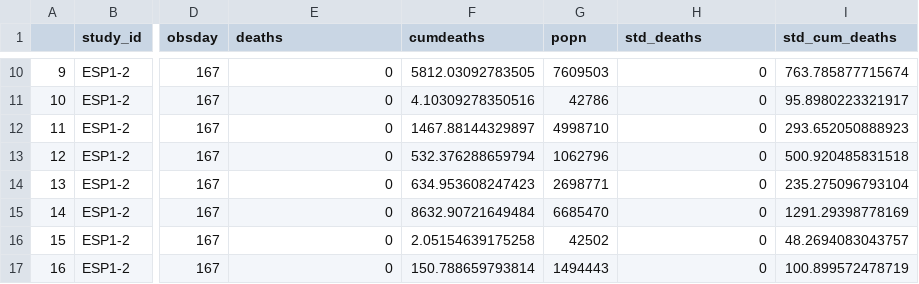
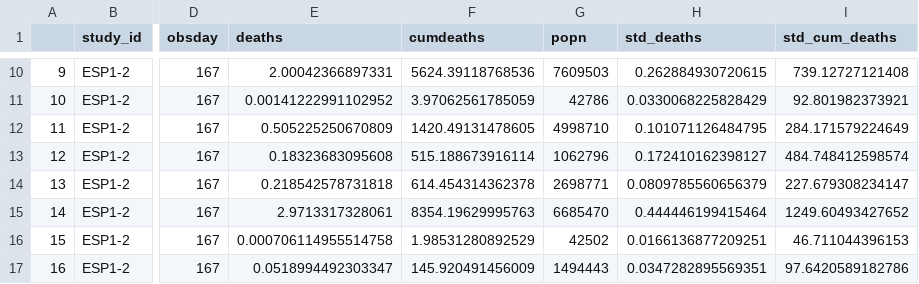
Before and after one commit to mrc-ide/reestimate_covidIFR_analysis, a CSV file: data/derived/region_summ_IFR.csv, drawn as a sheet; only a part is shown, gaps mark what is left out; the diff covers the shown part only; the diff names each change by its address in the sheet, - before the commit and + after, or states it on an @@ line.

```diff
--- a/data/derived/region_summ_IFR.csv
+++ b/data/derived/region_summ_IFR.csv
-E10 (deaths): 0
+E10 (deaths): 2.00042366897331
-F10 (cumdeaths): 5812.03092783505
+F10 (cumdeaths): 5624.39118768536
-H10 (std_deaths): 0
+H10 (std_deaths): 0.262884930720615
-I10 (std_cum_deaths): 763.785877715674
+I10 (std_cum_deaths): 739.12727121408
-E11 (deaths): 0
+E11 (deaths): 0.00141222991102952
-F11 (cumdeaths): 4.10309278350516
+F11 (cumdeaths): 3.97062561785059
-H11 (std_deaths): 0
+H11 (std_deaths): 0.0330068225828429
-I11 (std_cum_deaths): 95.8980223321917
+I11 (std_cum_deaths): 92.801982373921
-E12 (deaths): 0
+E12 (deaths): 0.505225250670809
-F12 (cumdeaths): 1467.88144329897
+F12 (cumdeaths): 1420.49131478605
-H12 (std_deaths): 0
+H12 (std_deaths): 0.101071126484795
-I12 (std_cum_deaths): 293.652050888923
+I12 (std_cum_deaths): 284.171579224649
-E13 (deaths): 0
+E13 (deaths): 0.18323683095608
-F13 (cumdeaths): 532.376288659794
+F13 (cumdeaths): 515.188673916114
-H13 (std_deaths): 0
+H13 (std_deaths): 0.172410162398127
-I13 (std_cum_deaths): 500.920485831518
+I13 (std_cum_deaths): 484.748412598574
-E14 (deaths): 0
+E14 (deaths): 0.218542578731818
-F14 (cumdeaths): 634.953608247423
+F14 (cumdeaths): 614.454314362378
-H14 (std_deaths): 0
+H14 (std_deaths): 0.0809785560656379
-I14 (std_cum_deaths): 235.275096793104
+I14 (std_cum_deaths): 227.679308234147
-E15 (deaths): 0
+E15 (deaths): 2.9713317328061
-F15 (cumdeaths): 8632.90721649484
+F15 (cumdeaths): 8354.19629995763
-H15 (std_deaths): 0
+H15 (std_deaths): 0.444446199415464
-I15 (std_cum_deaths): 1291.29398778169
+I15 (std_cum_deaths): 1249.60493427652
-E16 (deaths): 0
+E16 (deaths): 0.000706114955514758
-F16 (cumdeaths): 2.05154639175258
+F16 (cumdeaths): 1.98531280892529
-H16 (std_deaths): 0
+H16 (std_deaths): 0.0166136877209251
-I16 (std_cum_deaths): 48.2694083043757
+I16 (std_cum_deaths): 46.711044396153
-E17 (deaths): 0
+E17 (deaths): 0.0518994492303347
-F17 (cumdeaths): 150.788659793814
+F17 (cumdeaths): 145.920491456009
-H17 (std_deaths): 0
+H17 (std_deaths): 0.0347282895569351
-I17 (std_cum_deaths): 100.899572478719
+I17 (std_cum_deaths): 97.6420589182786
```
Also changed, not shown: 65 edited cells elsewhere in this file, data/derived/age_summ_IFR.csv.
